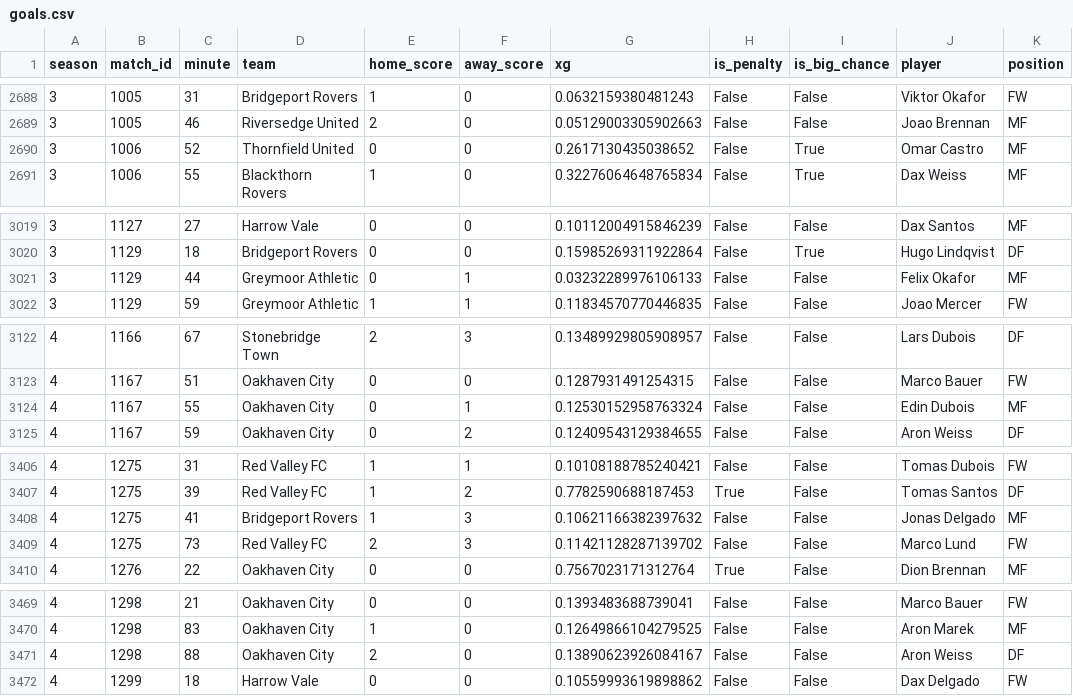
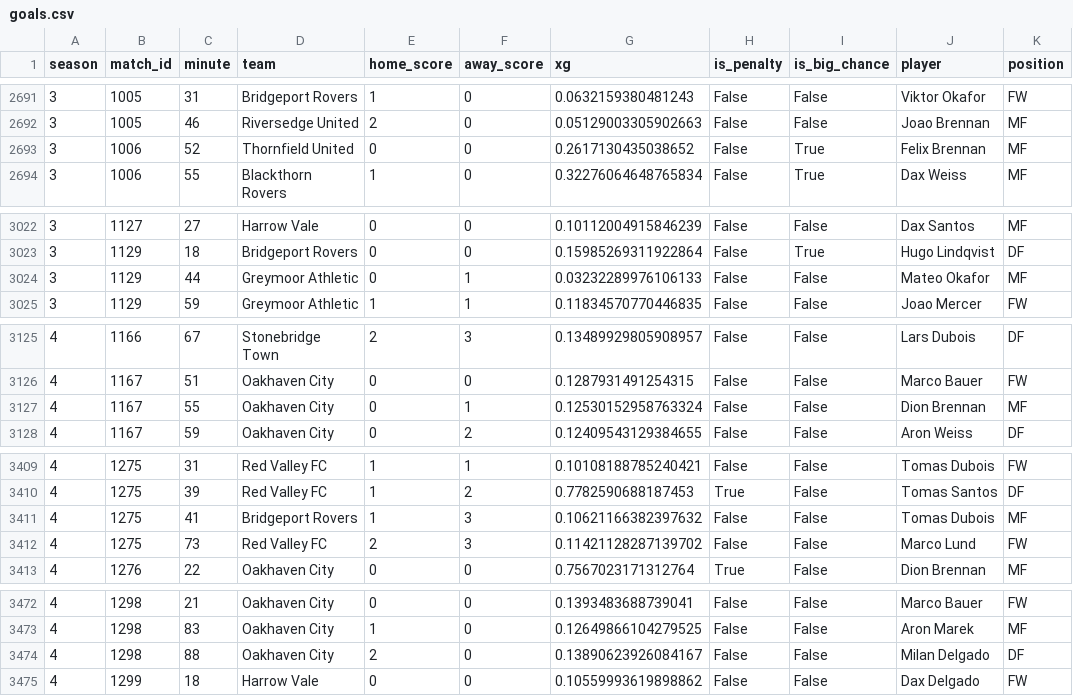
Before and after one commit to aviadmerlin/sliding-doors, a CSV file: data/goals.csv, drawn as a sheet; only a part is shown, gaps mark what is left out; the diff covers the shown part only.

```diff
--- a/data/goals.csv
+++ b/data/goals.csv
@@ -2689,3 +2692,3 @@ season,match_id,minute,team,home_score,away_score,xg,is_penalty,is_big_chance,pl
 3,1005,46,Riversedge United,2,0,0.05129003305902663,False,False,Joao Brennan,MF
-3,1006,52,Thornfield United,0,0,0.2617130435038652,False,True,Omar Castro,MF
+3,1006,52,Thornfield United,0,0,0.2617130435038652,False,True,Felix Brennan,MF
 3,1006,55,Blackthorn Rovers,1,0,0.32276064648765834,False,True,Dax Weiss,MF
@@ -3020,3 +3023,3 @@ season,match_id,minute,team,home_score,away_score,xg,is_penalty,is_big_chance,pl
 3,1129,18,Bridgeport Rovers,0,0,0.15985269311922864,False,True,Hugo Lindqvist,DF
-3,1129,44,Greymoor Athletic,0,1,0.03232289976106133,False,False,Felix Okafor,MF
+3,1129,44,Greymoor Athletic,0,1,0.03232289976106133,False,False,Mateo Okafor,MF
 3,1129,59,Greymoor Athletic,1,1,0.11834570770446835,False,False,Joao Mercer,FW
@@ -3123,3 +3126,3 @@ season,match_id,minute,team,home_score,away_score,xg,is_penalty,is_big_chance,pl
 4,1167,51,Oakhaven City,0,0,0.1287931491254315,False,False,Marco Bauer,FW
-4,1167,55,Oakhaven City,0,1,0.12530152958763324,False,False,Edin Dubois,MF
+4,1167,55,Oakhaven City,0,1,0.12530152958763324,False,False,Dion Brennan,MF
 4,1167,59,Oakhaven City,0,2,0.12409543129384655,False,False,Aron Weiss,DF
@@ -3407,3 +3410,3 @@ season,match_id,minute,team,home_score,away_score,xg,is_penalty,is_big_chance,pl
 4,1275,39,Red Valley FC,1,2,0.7782590688187453,True,False,Tomas Santos,DF
-4,1275,41,Bridgeport Rovers,1,3,0.10621166382397632,False,False,Jonas Delgado,MF
+4,1275,41,Bridgeport Rovers,1,3,0.10621166382397632,False,False,Tomas Dubois,MF
 4,1275,73,Red Valley FC,2,3,0.11421128287139702,False,False,Marco Lund,FW
@@ -3470,3 +3473,3 @@ season,match_id,minute,team,home_score,away_score,xg,is_penalty,is_big_chance,pl
 4,1298,83,Oakhaven City,1,0,0.12649866104279525,False,False,Aron Marek,MF
-4,1298,88,Oakhaven City,2,0,0.13890623926084167,False,False,Aron Weiss,DF
+4,1298,88,Oakhaven City,2,0,0.13890623926084167,False,False,Milan Delgado,DF
 4,1299,18,Harrow Vale,0,0,0.10559993619898862,False,False,Dax Delgado,FW
```
Also changed, not shown: 3 added rows, 2 removed rows and 50 edited cells elsewhere in this file, data/estimated_traits.csv, data/estimated_traits_seasons_1_4.csv, 28 other files.
